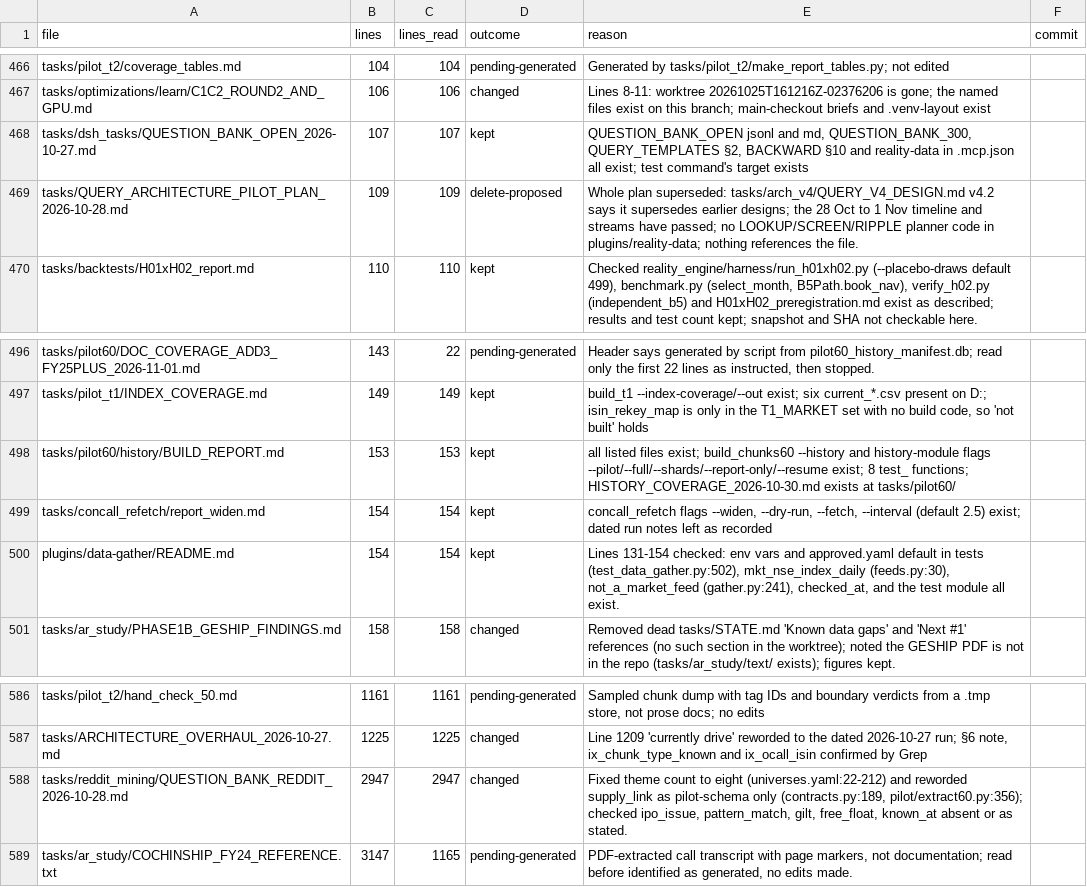
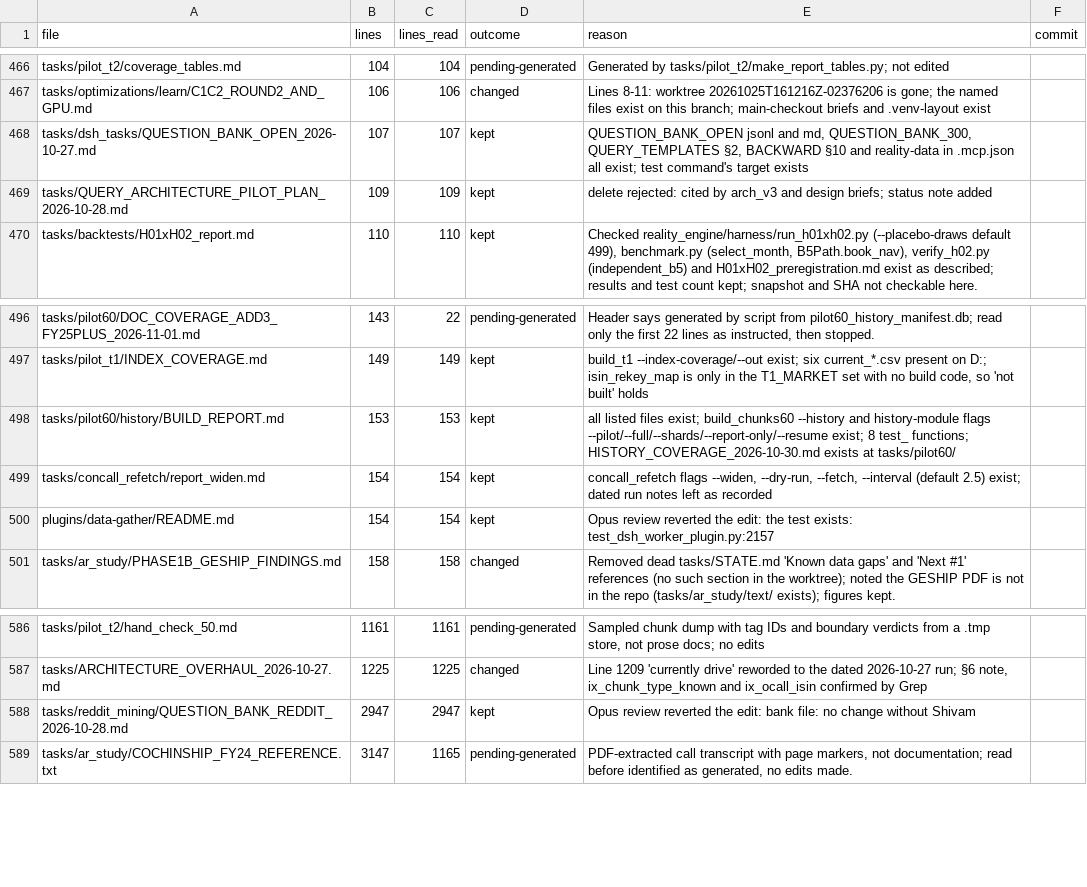
Before and after one commit to kakazuya/Reality-Engine, a CSV file: tasks/handoff/DOC_REVIEW_PROGRESS.csv, drawn as a sheet; only a part is shown, gaps mark what is left out; the diff covers the shown part only.

```diff
--- a/tasks/handoff/DOC_REVIEW_PROGRESS.csv
+++ b/tasks/handoff/DOC_REVIEW_PROGRESS.csv
@@ -468,3 +468,3 @@ tasks/optimizations/learn/C1C2_ROUND2_AND_GPU.md,106,106,changed,Lines 8-11: wor
 tasks/dsh_tasks/QUESTION_BANK_OPEN_2026-10-27.md,107,107,kept,"QUESTION_BANK_OPEN jsonl and md, QUESTION_BANK_300, QUERY_TEMPLATES §2, BACKWARD §10 and reality-data in .mcp.json all exist; test command's target exists",
-tasks/QUERY_ARCHITECTURE_PILOT_PLAN_2026-10-28.md,109,109,delete-proposed,Whole plan superseded: tasks/arch_v4/QUERY_V4_DESIGN.md v4.2 says it supersedes earlier designs; the 28 Oct to 1 Nov timeline and streams have passed; no LOOKUP/SCREEN/RIPPLE planner code in plugins/reality-data; nothing references the file.,
+tasks/QUERY_ARCHITECTURE_PILOT_PLAN_2026-10-28.md,109,109,kept,delete rejected: cited by arch_v3 and design briefs; status note added,
 tasks/backtests/H01xH02_report.md,110,110,kept,"Checked reality_engine/harness/run_h01xh02.py (--placebo-draws default 499), benchmark.py (select_month, B5Path.book_nav), verify_h02.py (independent_b5) and H01xH02_preregistration.md exist as described; results and test count kept; snapshot and SHA not checkable here.",
@@ -499,3 +499,3 @@ tasks/pilot60/history/BUILD_REPORT.md,153,153,kept,all listed files exist; build
 tasks/concall_refetch/report_widen.md,154,154,kept,"concall_refetch flags --widen, --dry-run, --fetch, --interval (default 2.5) exist; dated run notes left as recorded",
-plugins/data-gather/README.md,154,154,kept,"Lines 131-154 checked: env vars and approved.yaml default in tests (test_data_gather.py:502), mkt_nse_index_daily (feeds.py:30), not_a_market_feed (gather.py:241), checked_at, and the test module all exist.",
+plugins/data-gather/README.md,154,154,kept,Opus review reverted the edit: the test exists: test_dsh_worker_plugin.py:2157,
 tasks/ar_study/PHASE1B_GESHIP_FINDINGS.md,158,158,changed,Removed dead tasks/STATE.md 'Known data gaps' and 'Next #1' references (no such section in the worktree); noted the GESHIP PDF is not in the repo (tasks/ar_study/text/ exists); figures kept.,
@@ -587,3 +587,3 @@ tasks/pilot_t2/hand_check_50.md,1161,1161,pending-generated,"Sampled chunk dump
 tasks/ARCHITECTURE_OVERHAUL_2026-10-27.md,1225,1225,changed,"Line 1209 'currently drive' reworded to the dated 2026-10-27 run; §6 note, ix_chunk_type_known and ix_ocall_isin confirmed by Grep",
-tasks/reddit_mining/QUESTION_BANK_REDDIT_2026-10-28.md,2947,2947,changed,"Fixed theme count to eight (universes.yaml:22-212) and reworded supply_link as pilot-schema only (contracts.py:189, pilot/extract60.py:356); checked ipo_issue, pattern_match, gilt, free_float, known_at absent or as stated.",
+tasks/reddit_mining/QUESTION_BANK_REDDIT_2026-10-28.md,2947,2947,kept,Opus review reverted the edit: bank file: no change without Shivam,
 tasks/ar_study/COCHINSHIP_FY24_REFERENCE.txt,3147,1165,pending-generated,"PDF-extracted call transcript with page markers, not documentation; read before identified as generated, no edits made.",
```
Also changed, not shown: 22 edited cells elsewhere in this file, 37 other files.
